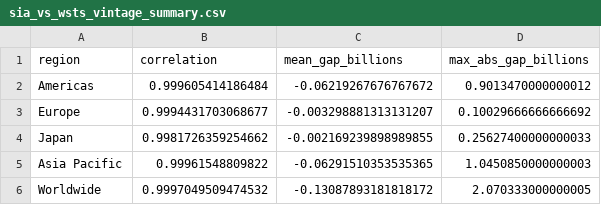
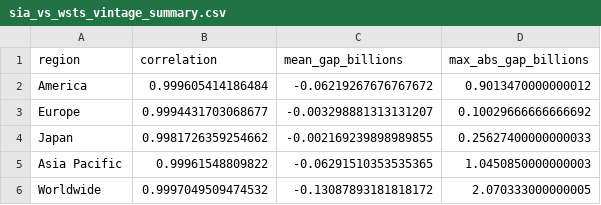
Before and after one commit to SantiagoCMarsicano/semiconductor-trade-policy-analysis, a CSV file: output/tables/phase1/sia_vs_wsts_vintage_summary.csv (was output/tables/sia_vs_wsts_vintage_summary.csv), drawn as a sheet.

```diff
--- a/output/tables/sia_vs_wsts_vintage_summary.csv
+++ b/output/tables/phase1/sia_vs_wsts_vintage_summary.csv
@@ -1,3 +1,3 @@
 region,correlation,mean_gap_billions,max_abs_gap_billions
-Americas,0.999605414186484,-0.06219267676767672,0.9013470000000012
+America,0.999605414186484,-0.06219267676767672,0.9013470000000012
 Europe,0.9994431703068677,-0.003298881313131207,0.10029666666666692
```
Also changed, not shown: output/tables/phase1/sia_internal_total_validation.csv, output/tables/phase1/sia_regional_completeness.csv, 67 other files.
